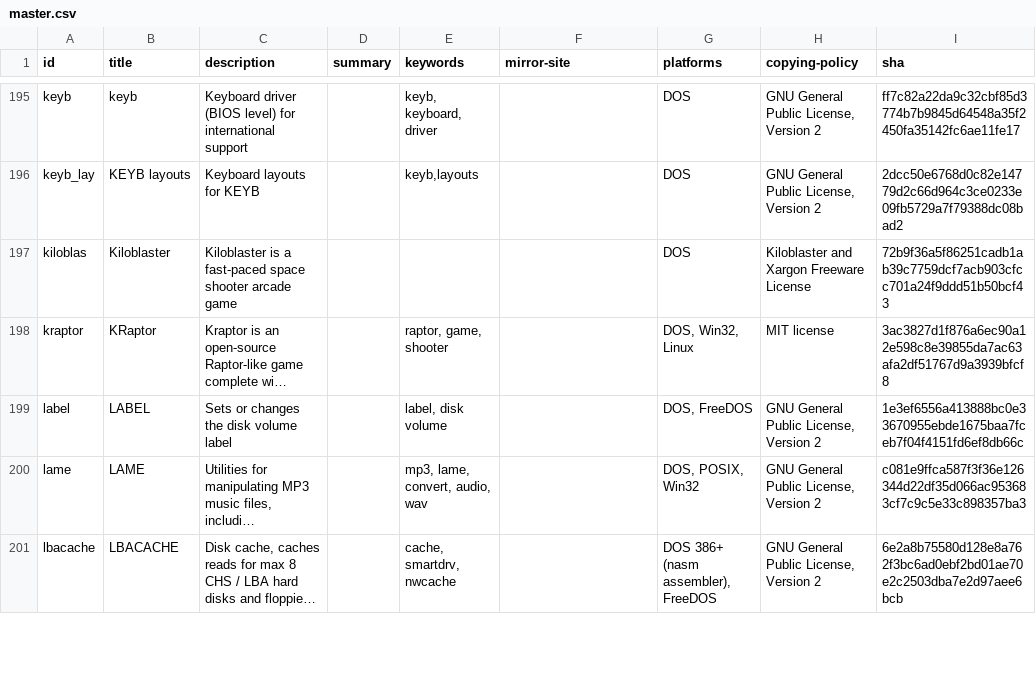
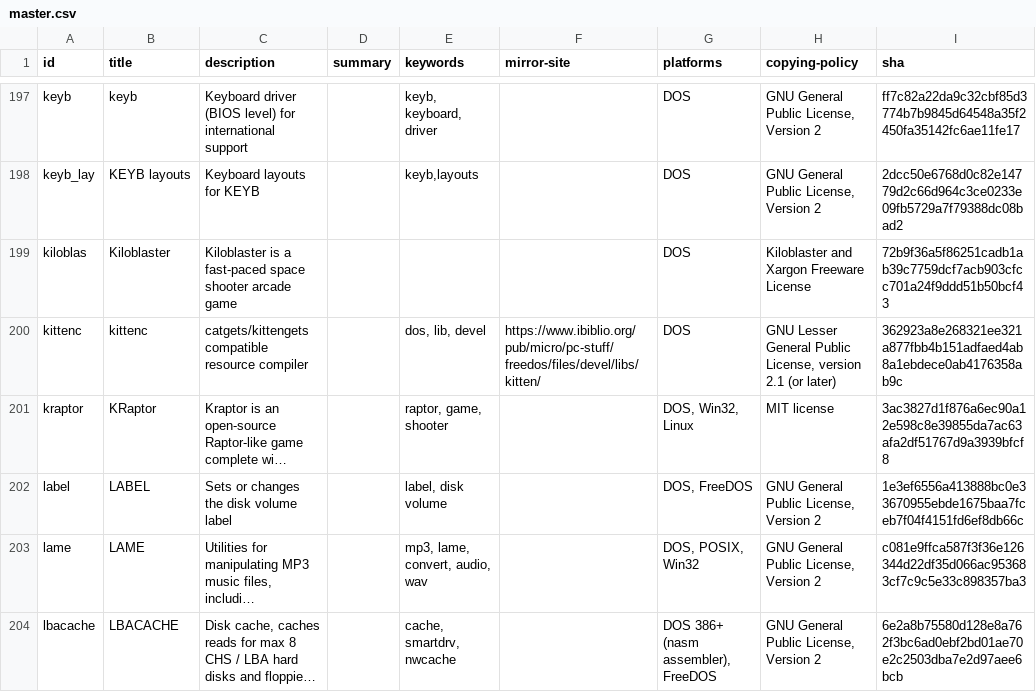
Before and after one commit to shidel/fd-nls, a CSV file: packages/master.csv, drawn as a sheet; only a part is shown, gaps mark what is left out; long unchanged cells end in …; the diff covers the shown part only; the diff names each change by its address in the sheet, - before the commit and + after, or states it on an @@ line.

```diff
--- a/packages/master.csv
+++ b/packages/master.csv
+row 200: kittenc | kittenc | catgets/kittengets compatible resource compiler |  | dos, lib, devel | https://www.ibiblio.org/pub/micro/pc-stuff/freedos/files/devel/libs/kitten/ | DOS | GNU Lesser General Public License, version 2.1 (or later) | 362923a8e268321ee321a877fbb4b151adfaed4ab8a1ebdece0ab4176358ab9c
```
Also changed, not shown: 2 added rows and 7 edited cells elsewhere in this file, packages/de/cp858/previous/mixed.csv, packages/fr/utf-8/mixed.csv, 4 other files.
